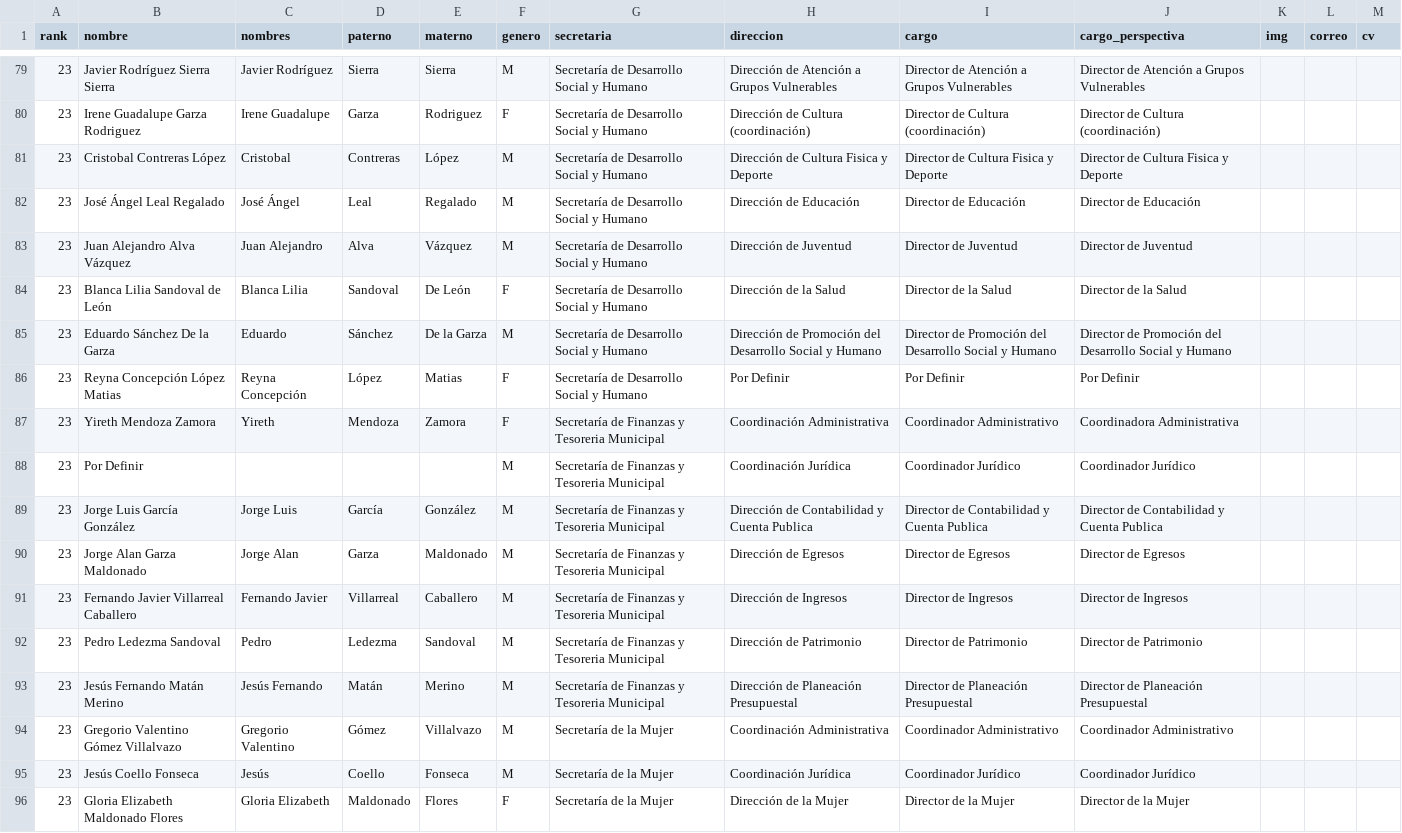
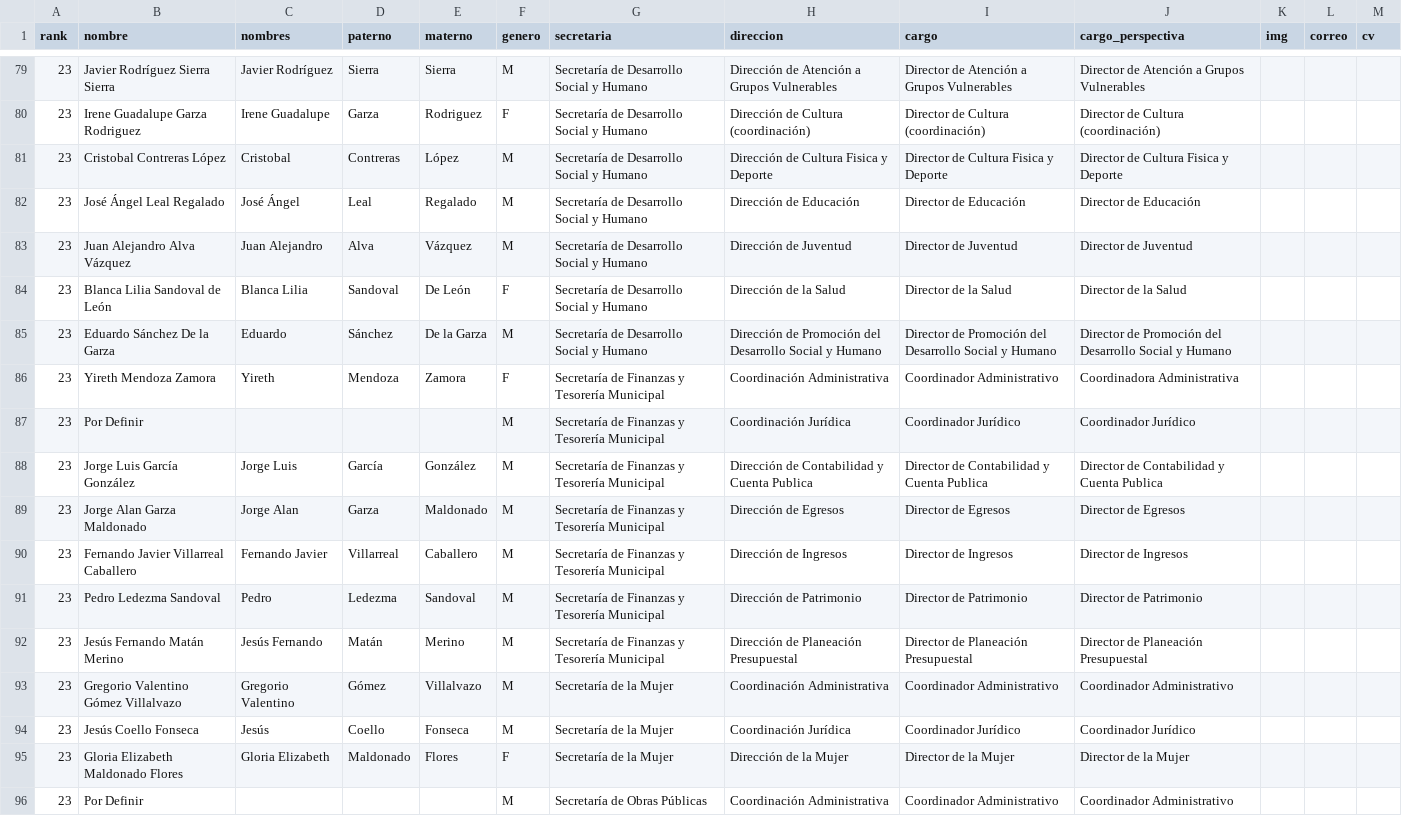
Before and after one commit to velverconsulting/soyjuarense-public, a CSV file: funcionarios.csv, drawn as a sheet; only a part is shown, gaps mark what is left out; the shorter side is filled out with more unchanged rows.

Commit message:
Updated file with CSV data from Google Sheets on 2024-11-13T06:42:59.135Z

```diff
--- a/funcionarios.csv
+++ b/funcionarios.csv
@@ -85,10 +85,9 @@
 23,Eduardo Sánchez De la Garza,Eduardo,Sánchez,De la Garza,M,Secretaría de Desarrollo Social y Humano,Dirección de Promoción del Desarrollo Social y Humano,Director de Promoción del Desarrollo Social y Humano,Director de Promoción del Desarrollo Social y Humano,,,
-23,Reyna Concepción López Matias,Reyna Concepción,López,Matias,F,Secretaría de Desarrollo Social y Humano,Por Definir,Por Definir,Por Definir,,,
-23,Yireth Mendoza Zamora,Yireth,Mendoza,Zamora,F,Secretaría de Finanzas y Tesoreria Municipal,Coordinación Administrativa,Coordinador Administrativo,Coordinadora Administrativa,,,
-23,Por Definir,,,,M,Secretaría de Finanzas y Tesoreria Municipal,Coordinación Jurídica,Coordinador Jurídico,Coordinador Jurídico,,,
-23,Jorge Luis García González,Jorge Luis,García,González,M,Secretaría de Finanzas y Tesoreria Municipal,Dirección de Contabilidad y Cuenta Publica,Director de Contabilidad y Cuenta Publica,Director de Contabilidad y Cuenta Publica,,,
-23,Jorge Alan Garza Maldonado,Jorge Alan,Garza,Maldonado,M,Secretaría de Finanzas y Tesoreria Municipal,Dirección de Egresos,Director de Egresos,Director de Egresos,,,
-23,Fernando Javier Villarreal Caballero,Fernando Javier,Villarreal,Caballero,M,Secretaría de Finanzas y Tesoreria Municipal,Dirección de Ingresos,Director de Ingresos,Director de Ingresos,,,
-23,Pedro Ledezma Sandoval,Pedro,Ledezma,Sandoval,M,Secretaría de Finanzas y Tesoreria Municipal,Dirección de Patrimonio,Director de Patrimonio,Director de Patrimonio,,,
-23,Jesús Fernando Matán Merino,Jesús Fernando,Matán,Merino,M,Secretaría de Finanzas y Tesoreria Municipal,Dirección de Planeación Presupuestal,Director de Planeación Presupuestal,Director de Planeación Presupuestal,,,
+23,Yireth Mendoza Zamora,Yireth,Mendoza,Zamora,F,Secretaría de Finanzas y Tesorería Municipal,Coordinación Administrativa,Coordinador Administrativo,Coordinadora Administrativa,,,
+23,Por Definir,,,,M,Secretaría de Finanzas y Tesorería Municipal,Coordinación Jurídica,Coordinador Jurídico,Coordinador Jurídico,,,
+23,Jorge Luis García González,Jorge Luis,García,González,M,Secretaría de Finanzas y Tesorería Municipal,Dirección de Contabilidad y Cuenta Publica,Director de Contabilidad y Cuenta Publica,Director de Contabilidad y Cuenta Publica,,,
+23,Jorge Alan Garza Maldonado,Jorge Alan,Garza,Maldonado,M,Secretaría de Finanzas y Tesorería Municipal,Dirección de Egresos,Director de Egresos,Director de Egresos,,,
+23,Fernando Javier Villarreal Caballero,Fernando Javier,Villarreal,Caballero,M,Secretaría de Finanzas y Tesorería Municipal,Dirección de Ingresos,Director de Ingresos,Director de Ingresos,,,
+23,Pedro Ledezma Sandoval,Pedro,Ledezma,Sandoval,M,Secretaría de Finanzas y Tesorería Municipal,Dirección de Patrimonio,Director de Patrimonio,Director de Patrimonio,,,
+23,Jesús Fernando Matán Merino,Jesús Fernando,Matán,Merino,M,Secretaría de Finanzas y Tesorería Municipal,Dirección de Planeación Presupuestal,Director de Planeación Presupuestal,Director de Planeación Presupuestal,,,
 23,Gregorio Valentino Gómez Villalvazo,Gregorio Valentino,Gómez,Villalvazo,M,Secretaría de la Mujer,Coordinación Administrativa,Coordinador Administrativo,Coordinador Administrativo,,,
```
